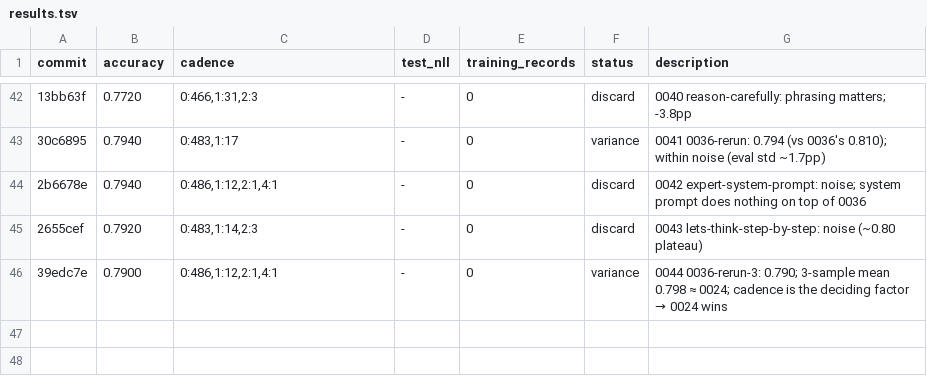
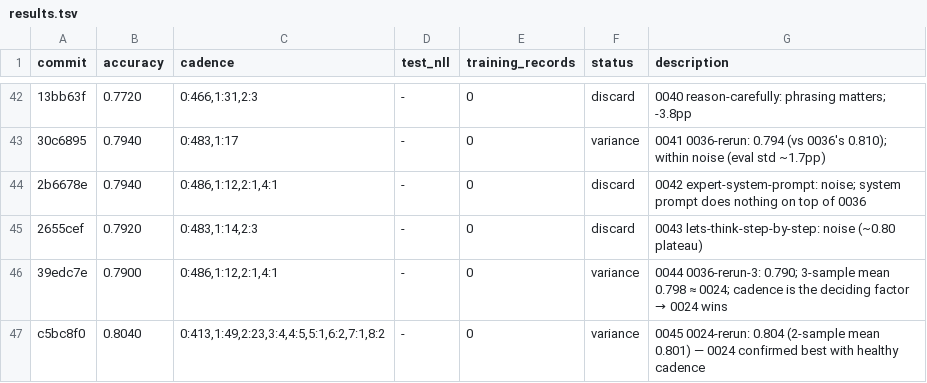
Before and after one commit to dphuang2/tinker-cookbook, a TSV file: tinker_cookbook/recipes/interview/results.tsv, drawn as a sheet; only a part is shown, gaps mark what is left out; the diff names each change by its address in the sheet, - before the commit and + after, or states it on an @@ line.

Commit message:
0045 0024-rerun: variance 0.8040; 0024 confirmed final recipe (~0.80 acc, 18% cadence)

```diff
--- a/tinker_cookbook/recipes/interview/results.tsv
+++ b/tinker_cookbook/recipes/interview/results.tsv
+row 47: c5bc8f0 | 0.8040 | 0:413,1:49,2:23,3:4,4:5,5:1,6:2,7:1,8:2 | - | 0 | variance | 0045 0024-rerun: 0.804 (2-sample mean 0.801) — 0024 confirmed best with healthy cadence
```
Also changed, not shown: 5 other files.
